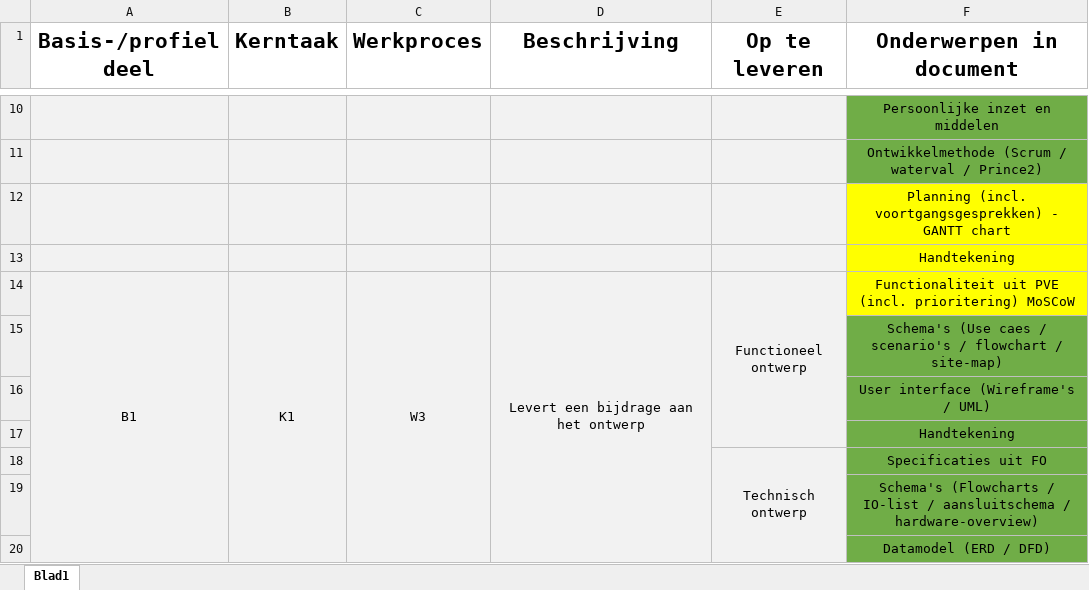
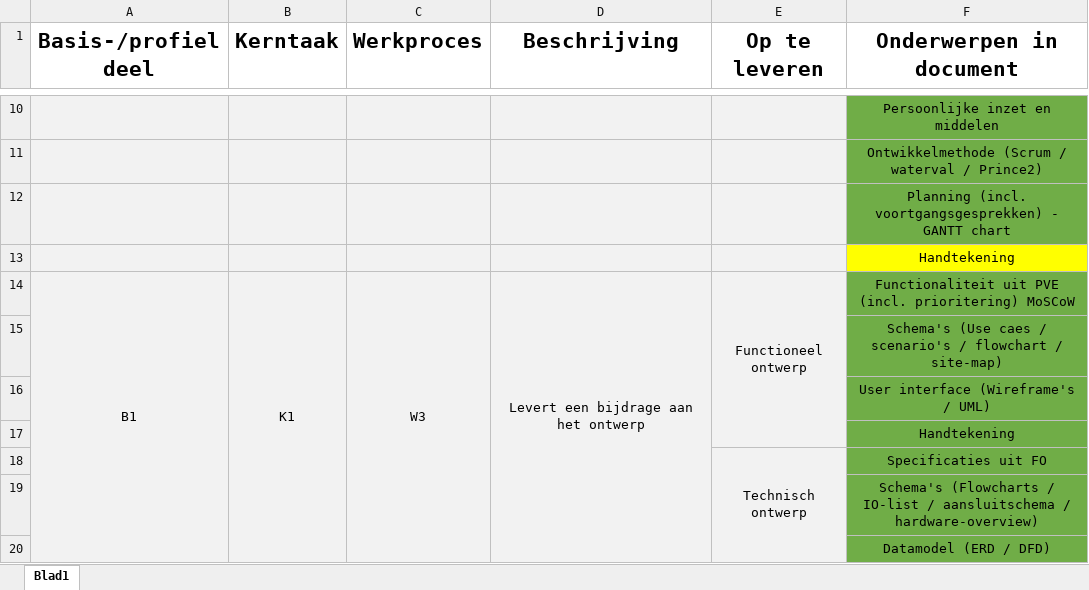
Before and after one commit to Kurtsuside1/Plotter-Data, an Excel workbook: overzicht.xlsx, sheet Blad1, drawn as a sheet; only a part is shown, gaps mark what is left out; values as stored, in another font and other column widths than the file's, no borders; the diff names each change by its address in the sheet, - before the commit and + after, or states it on an @@ line.

```diff
--- a/overzicht.xlsx (sheet Blad1)
+++ b/overzicht.xlsx (sheet Blad1)
-F12 fill: #FFFF00
+F12 fill: #70AD47
-F14 fill: #FFFF00
+F14 fill: #70AD47
```
Also changed, not shown: 3 other files.
